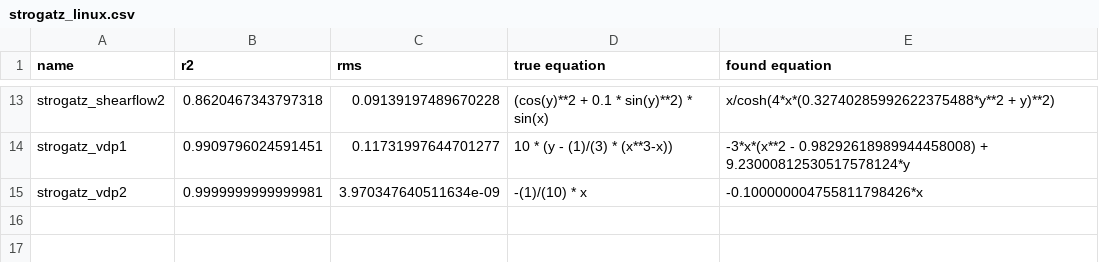
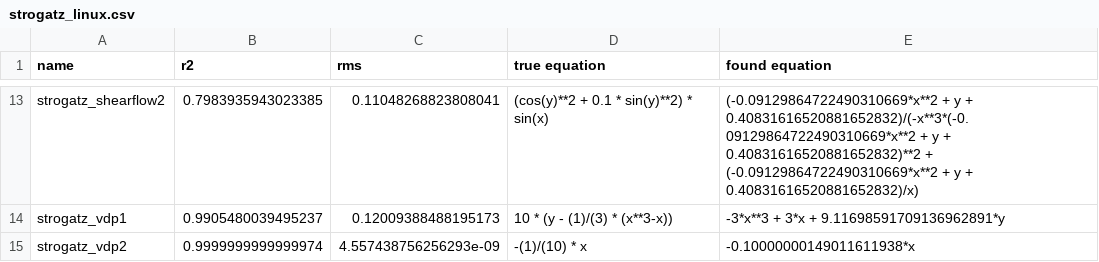
Before and after one commit to janoPig/HROCH, a CSV file: ci-test/results/strogatz_linux.csv, drawn as a sheet; only a part is shown, gaps mark what is left out; the diff covers the shown part only; the diff names each change by its address in the sheet, - before the commit and + after, or states it on an @@ line.

```diff
--- a/ci-test/results/strogatz_linux.csv
+++ b/ci-test/results/strogatz_linux.csv
-B13 (r2): 0.8620467343797318
+B13 (r2): 0.7983935943023385
-C13 (rms): 0.09139197489670228
+C13 (rms): 0.11048268823808041
-E13 (found equation): x/cosh(4*x*(0.32740285992622375488*y**2 + y)**2)
+E13 (found equation): (-0.09129864722490310669*x**2 + y + 0.40831616520881652832)/(-x**3*(-0.09129864722490310669*x**2 + y + 0.40831616520881652832)**2 + (-0.09129864722490310669*x**2 + y + 0.40831616520881652832)/x)
-B14 (r2): 0.9909796024591451
+B14 (r2): 0.9905480039495237
-C14 (rms): 0.11731997644701277
+C14 (rms): 0.12009388488195173
-E14 (found equation): -3*x*(x**2 - 0.98292618989944458008) + 9.23000812530517578124*y
+E14 (found equation): -3*x**3 + 3*x + 9.11698591709136962891*y
-B15 (r2): 0.9999999999999981
+B15 (r2): 0.9999999999999974
-C15 (rms): 3.970347640511634e-09
+C15 (rms): 4.557438756256293e-09
-E15 (found equation): -0.100000004755811798426*x
+E15 (found equation): -0.10000000149011611938*x
```
Also changed, not shown: 32 edited cells elsewhere in this file.
